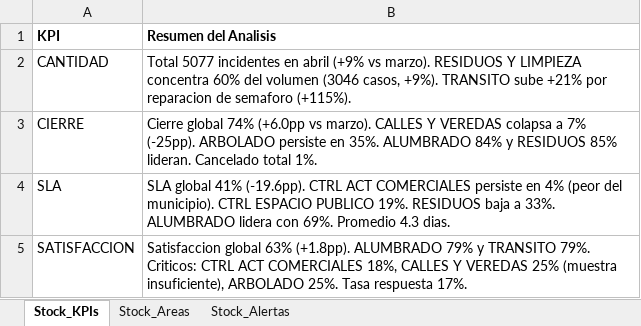
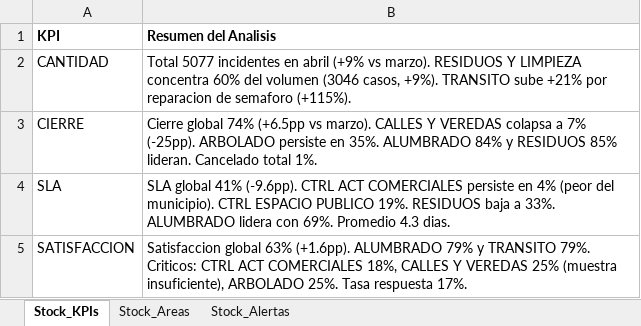
Before and after one commit to CesarZeta/Monitor_de_Gestion, an Excel workbook: Tablas/Tablas_Stock_2026_04.xlsx, sheet Stock_KPIs, drawn as a sheet; values as stored, in another font and other column widths than the file's, no borders; the diff names each change by its address in the sheet, - before the commit and + after, or states it on an @@ line.

Commit message:
Tablas_Stock archivo v2 - Abr-2026

```diff
--- a/Tablas/Tablas_Stock_2026_04.xlsx (sheet Stock_KPIs)
+++ b/Tablas/Tablas_Stock_2026_04.xlsx (sheet Stock_KPIs)
-B3 (Resumen del Analisis): …global 74% (+6.0pp vs marzo).…
+B3 (Resumen del Analisis): …global 74% (+6.5pp vs marzo).…
-B4 (Resumen del Analisis): …global 41% (-19.6pp). CTRL ACT…
+B4 (Resumen del Analisis): …global 41% (-9.6pp). CTRL ACT…
-B5 (Resumen del Analisis): …global 63% (+1.8pp). ALUMBRADO 79%…
+B5 (Resumen del Analisis): …global 63% (+1.6pp). ALUMBRADO 79%…
```
Also changed, not shown: sheet Stock_Alertas.
